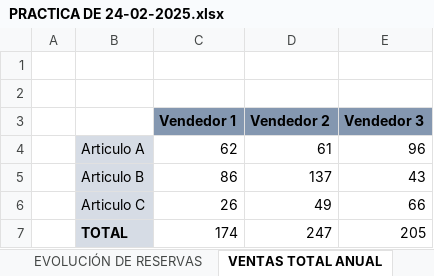
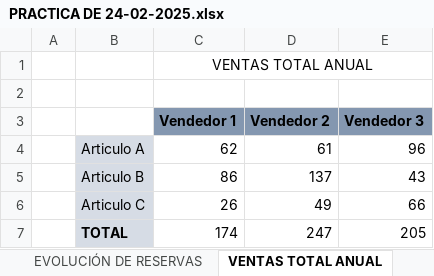
Before and after one commit to Paola-Baltierra/Algoritmos_Unidad1, an Excel workbook: PRACTICA DE 24-02-2025.xlsx, sheet VENTAS TOTAL ANUAL, drawn as a sheet; values as stored, in another font and other column widths than the file's, no borders; charts and pictures not drawn; the diff names each change by its address in the sheet, - before the commit and + after, or states it on an @@ line.

```diff
--- a/PRACTICA DE 24-02-2025.xlsx (sheet VENTAS TOTAL ANUAL)
+++ b/PRACTICA DE 24-02-2025.xlsx (sheet VENTAS TOTAL ANUAL)
-C1 (Vendedor 1): (empty)
+C1 (Vendedor 1): VENTAS TOTAL ANUAL
+C1:E1 merged
```
Also changed, not shown: sheet FECHA Y HORA, sheet LISTA DE PRECIOS, sheet FUNCIÓN RAIZ CUADRADA, other sheet tabs, charts or pictures.
